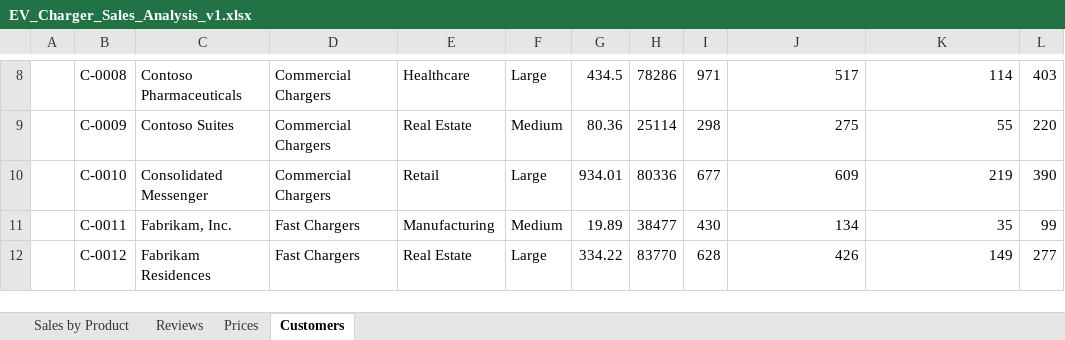
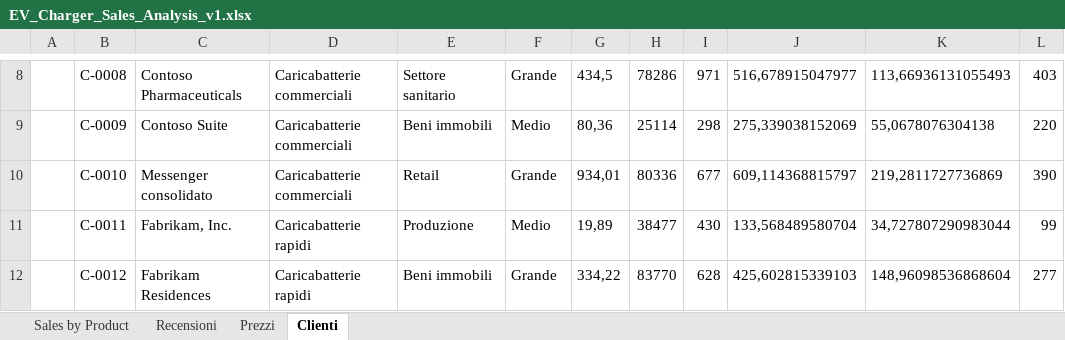
Before and after one commit to MicrosoftLearning/MS-4008-Microsoft-365-Copilot-Interactive-Experience-for-Executives.it-it, an Excel workbook: ResourceFiles/EV_Charger_Sales_Analysis_v1.xlsx, sheet Clienti, drawn as a sheet; only a part is shown, gaps mark what is left out; values as stored, in another font and other column widths than the file's, no borders; table styles not drawn; the diff covers the shown part only; the diff names each change by its address in the sheet, - before the commit and + after, or states it on an @@ line.

```diff
--- a/ResourceFiles/EV_Charger_Sales_Analysis_v1.xlsx (sheet Clienti)
+++ b/ResourceFiles/EV_Charger_Sales_Analysis_v1.xlsx (sheet Clienti)
-sheet tab: Reviews
+sheet tab: Recensioni
-sheet tab: Prices
+sheet tab: Prezzi
-sheet tab: Customers
+sheet tab: Clienti
-D8:D10: Commercial Chargers
+D8:D10: Caricabatterie commerciali
-E8: Healthcare
+E8: Settore sanitario
-F8: Large
+F8: Grande
-G8: 434.5
+G8: 434,5
-J8: 517
+J8: 516,678915047977
-K8: 114
+K8: 113,66936131055493
-C9: Contoso Suites
+C9: Contoso Suite
-E9: Real Estate
+E9: Beni immobili
-F9: Medium
+F9: Medio
-G9: 80.36
+G9: 80,36
-J9: 275
+J9: 275,339038152069
-K9: 55
+K9: 55,0678076304138
-C10: Consolidated Messenger
+C10: Messenger consolidato
-F10: Large
+F10: Grande
-G10: 934.01
+G10: 934,01
-J10: 609
+J10: 609,114368815797
-K10: 219
+K10: 219,2811727736869
-D11:D12: Fast Chargers
+D11:D12: Caricabatterie rapidi
-E11: Manufacturing
+E11: Produzione
-F11: Medium
+F11: Medio
-G11: 19.89
+G11: 19,89
-J11: 134
+J11: 133,568489580704
-K11: 35
+K11: 34,727807290983044
-E12: Real Estate
+E12: Beni immobili
-F12: Large
+F12: Grande
-G12: 334.22
+G12: 334,22
-J12: 426
+J12: 425,602815339103
-K12: 149
+K12: 148,96098536868604
```
Also changed, not shown: 1 added row, 1 removed row and 155 edited cells elsewhere in this sheet, sheet Sales by Product, sheet Recensioni, formulas that keep their value, 9 other files.
